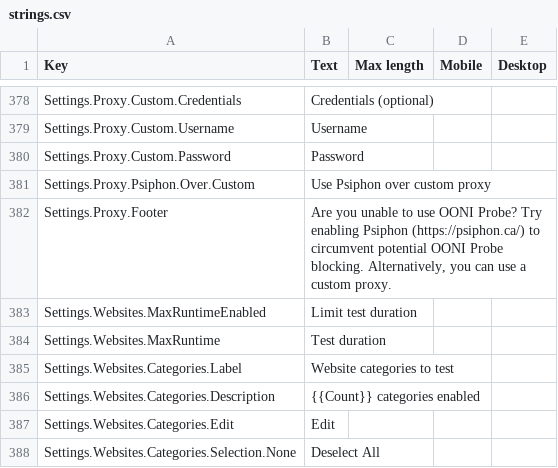
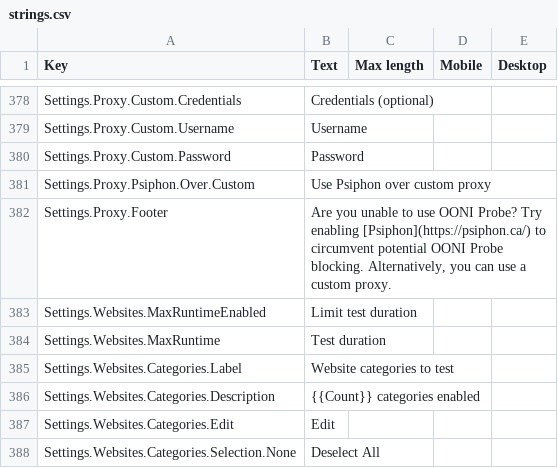
Before and after one commit to ooni/translations, a CSV file: probe-mobile/en/strings.csv, drawn as a sheet; only a part is shown, gaps mark what is left out.

Commit message:
Add Psiphon link

```diff
--- a/probe-mobile/en/strings.csv
+++ b/probe-mobile/en/strings.csv
@@ -446,3 +446,3 @@ Settings.Proxy.Custom.Password,Password,,,
 Settings.Proxy.Psiphon.Over.Custom,Use Psiphon over custom proxy,,,
-Settings.Proxy.Footer,"Are you unable to use OONI Probe? Try enabling Psiphon (https://psiphon.ca/) to circumvent potential OONI Probe blocking. Alternatively, you can use a custom proxy. ",,,
+Settings.Proxy.Footer,"Are you unable to use OONI Probe? Try enabling [Psiphon](https://psiphon.ca/) to circumvent potential OONI Probe blocking. Alternatively, you can use a custom proxy. ",,,
 Settings.Websites.MaxRuntimeEnabled,Limit test duration,,,
```
Also changed, not shown: 1 other file.
